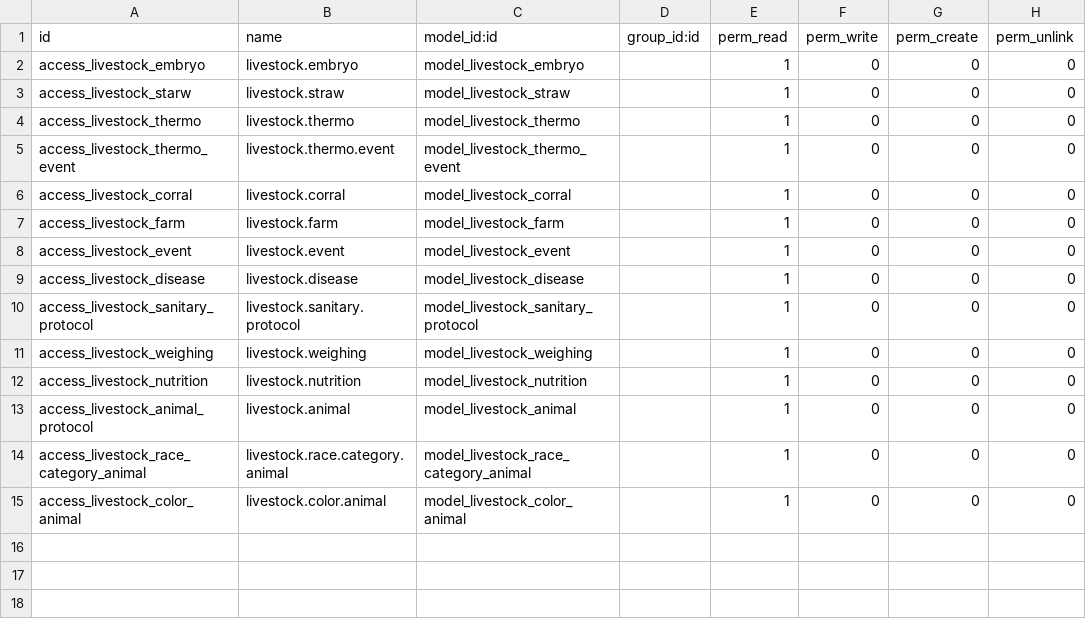
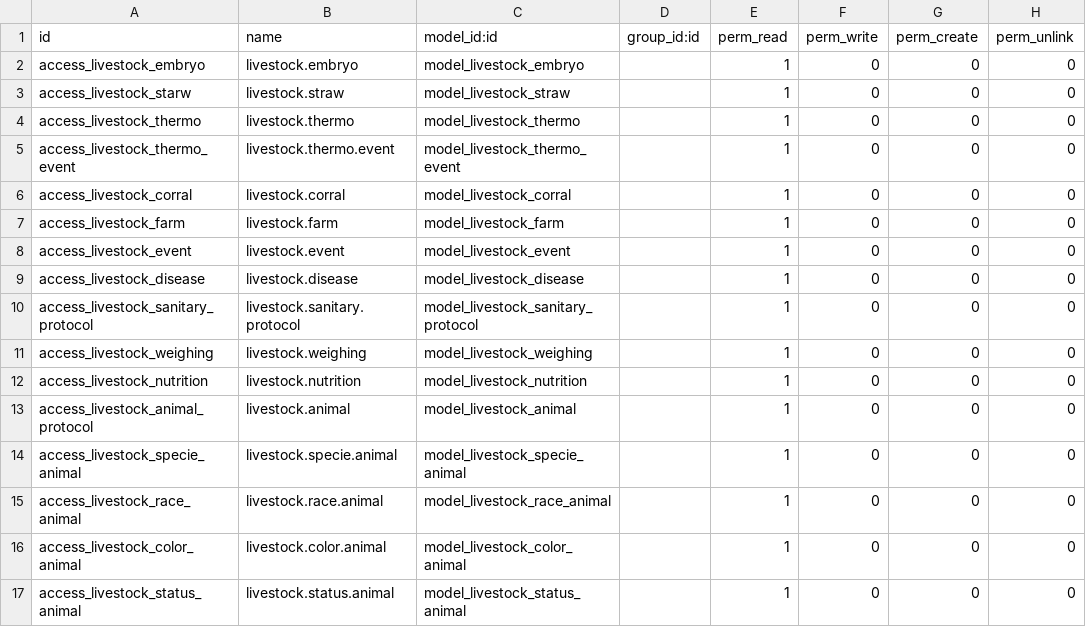
Before and after one commit to fbanquez/livestock, a CSV file: security/ir.model.access.csv, drawn as a sheet.

Commit message:
Nuevo Inicio del proyecto. Se agregaron reportes, wizards y se modificaron modelos

```diff
--- a/security/ir.model.access.csv
+++ b/security/ir.model.access.csv
@@ -13,3 +13,5 @@ access_livestock_nutrition,livestock.nutrition,model_livestock_nutrition,,1,0,0,
 access_livestock_animal_protocol,livestock.animal,model_livestock_animal,,1,0,0,0
-access_livestock_race_category_animal,livestock.race.category.animal,model_livestock_race_category_animal,,1,0,0,0
+access_livestock_specie_animal,livestock.specie.animal,model_livestock_specie_animal,,1,0,0,0
+access_livestock_race_animal,livestock.race.animal,model_livestock_race_animal,,1,0,0,0
 access_livestock_color_animal,livestock.color.animal,model_livestock_color_animal,,1,0,0,0
+access_livestock_status_animal,livestock.status.animal,model_livestock_status_animal,,1,0,0,0
```
Also changed, not shown: 45 other files.
